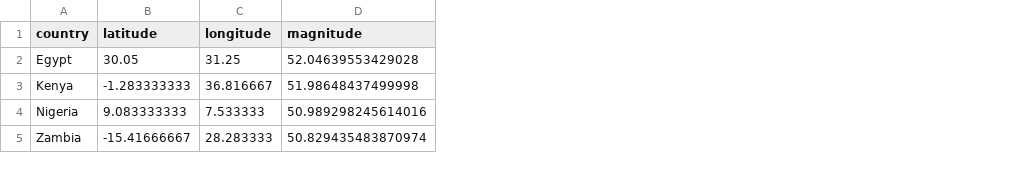
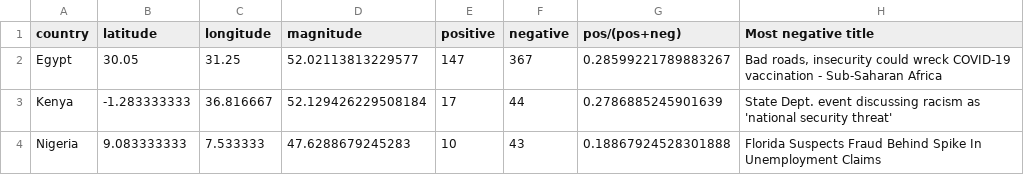
Before and after one commit to ETedward/Vaccine-Disinfo-Hack, a CSV file: SentimentScraper/Output/Sputnik_summary_output.csv, drawn as a sheet; removed rows and columns are numbered as before the commit, all else as after; the diff names each change by its address in the sheet, - before the commit and + after, or states it on an @@ line.

```diff
--- a/SentimentScraper/Output/Sputnik_summary_output.csv
+++ b/SentimentScraper/Output/Sputnik_summary_output.csv
+column E (positive), rows 2-4: 147 | 17 | 10
+column F (negative), rows 2-4: 367 | 44 | 43
+column G (pos/(pos+neg)), rows 2-4: 0.28599221789883267 | 0.2786885245901639 | 0.18867924528301888
+column H (Most negative title), rows 2-4: Bad roads, insecurity could wreck COVID-19 vaccination - Sub-Saharan Africa | State Dept. event discussing racism as 'national security threat' | Florida Suspects Fraud Behind Spike In Unemployment Claims
-D2 (magnitude): 52.04639553429028
+D2 (magnitude): 52.02113813229577
-D3 (magnitude): 51.98648437499998
+D3 (magnitude): 52.129426229508184
-D4 (magnitude): 50.989298245614016
+D4 (magnitude): 47.6288679245283
-row 5: Zambia | -15.41666667 | 28.283333 | 50.829435483870974
```
Also changed, not shown: SentimentScraper/Output/AstraZeneca_summary_output.csv, SentimentScraper/Output/Pfizer_summary_output.csv, 7 other files.
